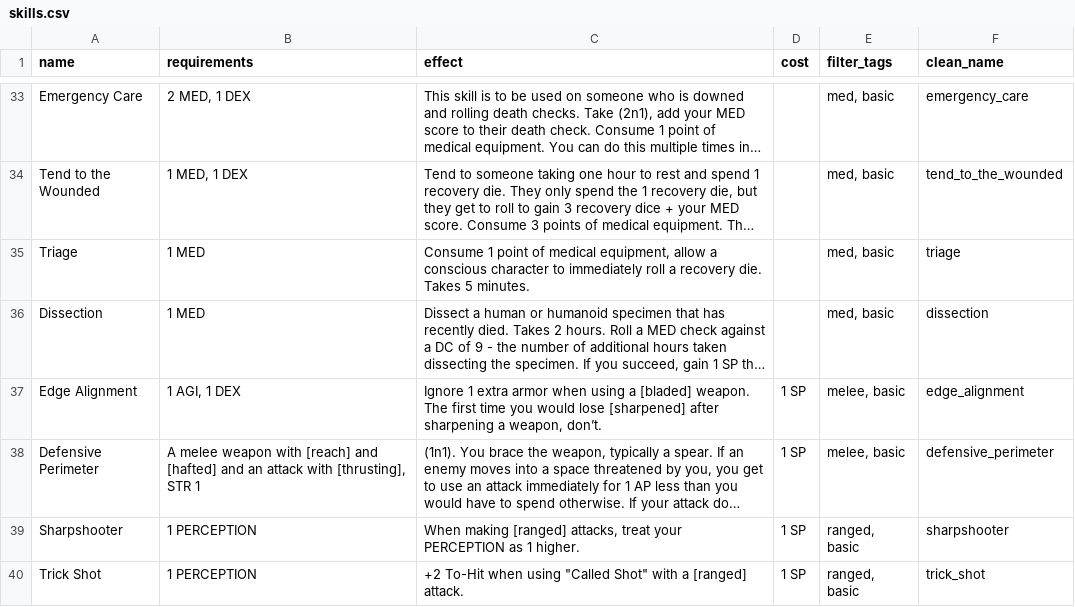
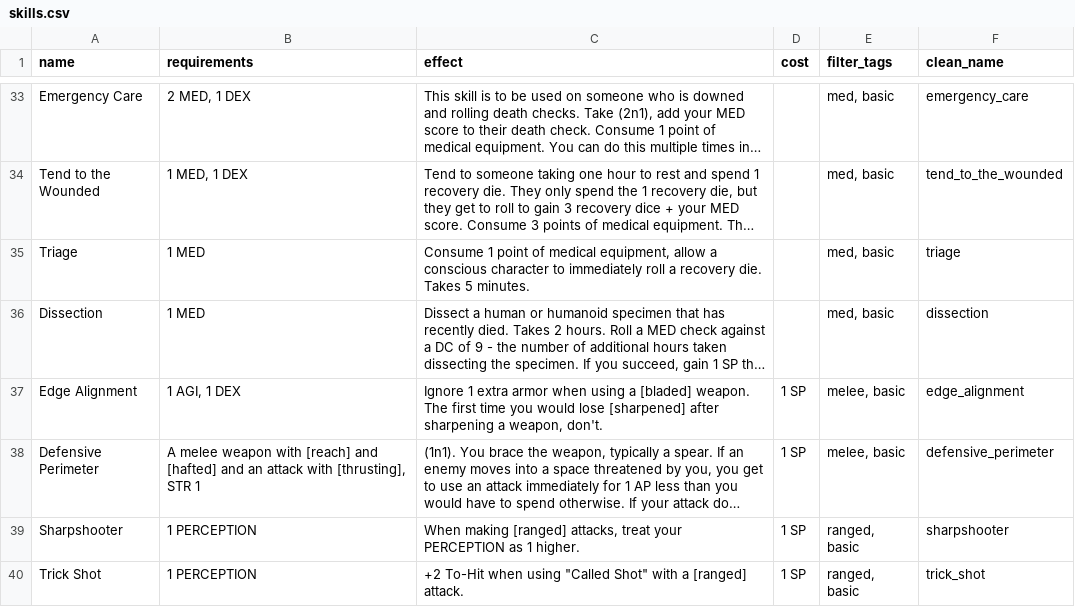
Before and after one commit to ikolith/citatel, a CSV file: docs/_data/entities/skills.csv, drawn as a sheet; only a part is shown, gaps mark what is left out; long unchanged cells end in …; the diff names each change by its address in the sheet, - before the commit and + after, or states it on an @@ line.

```diff
--- a/docs/_data/entities/skills.csv
+++ b/docs/_data/entities/skills.csv
-C37 (effect): …a weapon, don’t.
+C37 (effect): …a weapon, don't.
```
Also changed, not shown: 3 other files.
